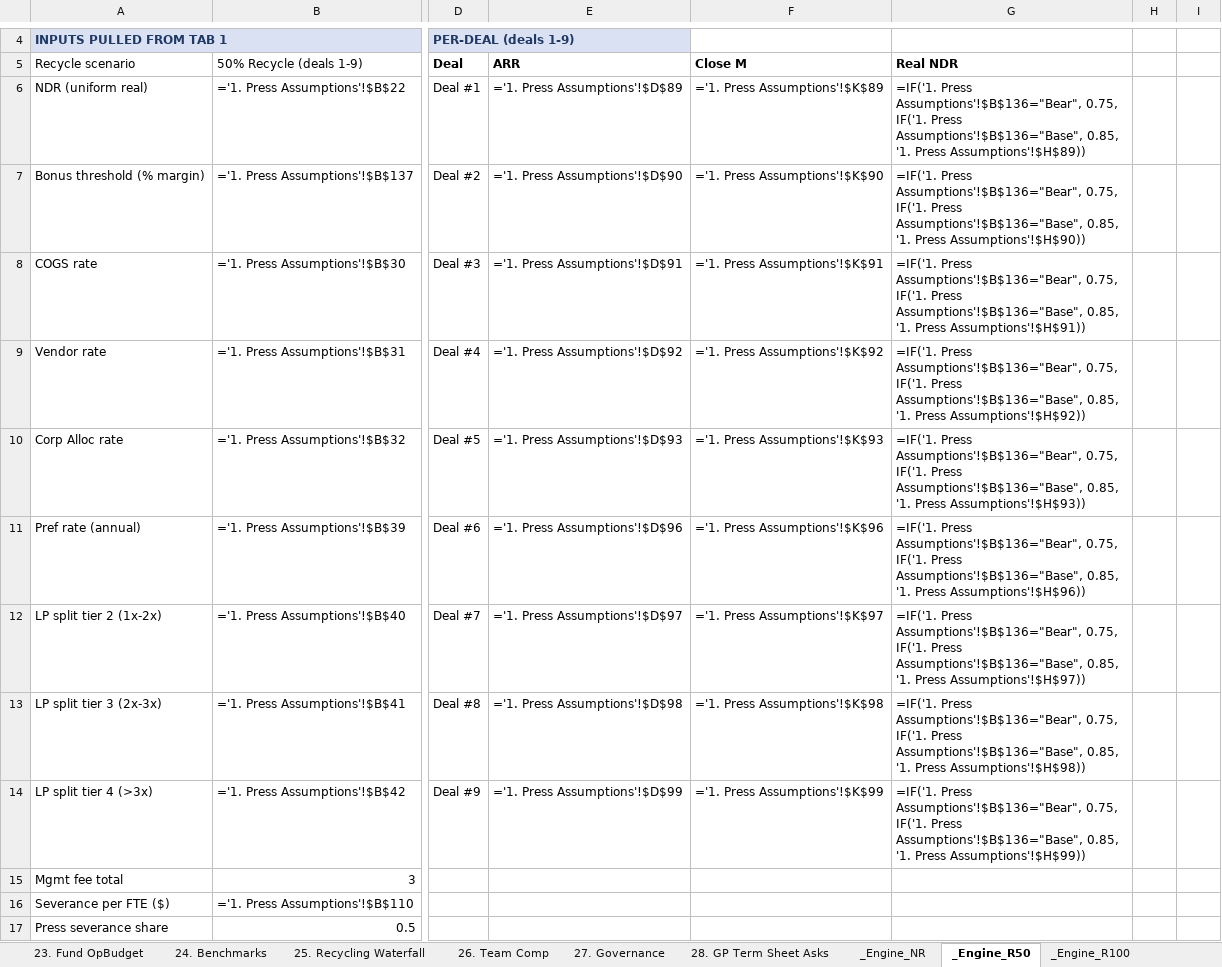
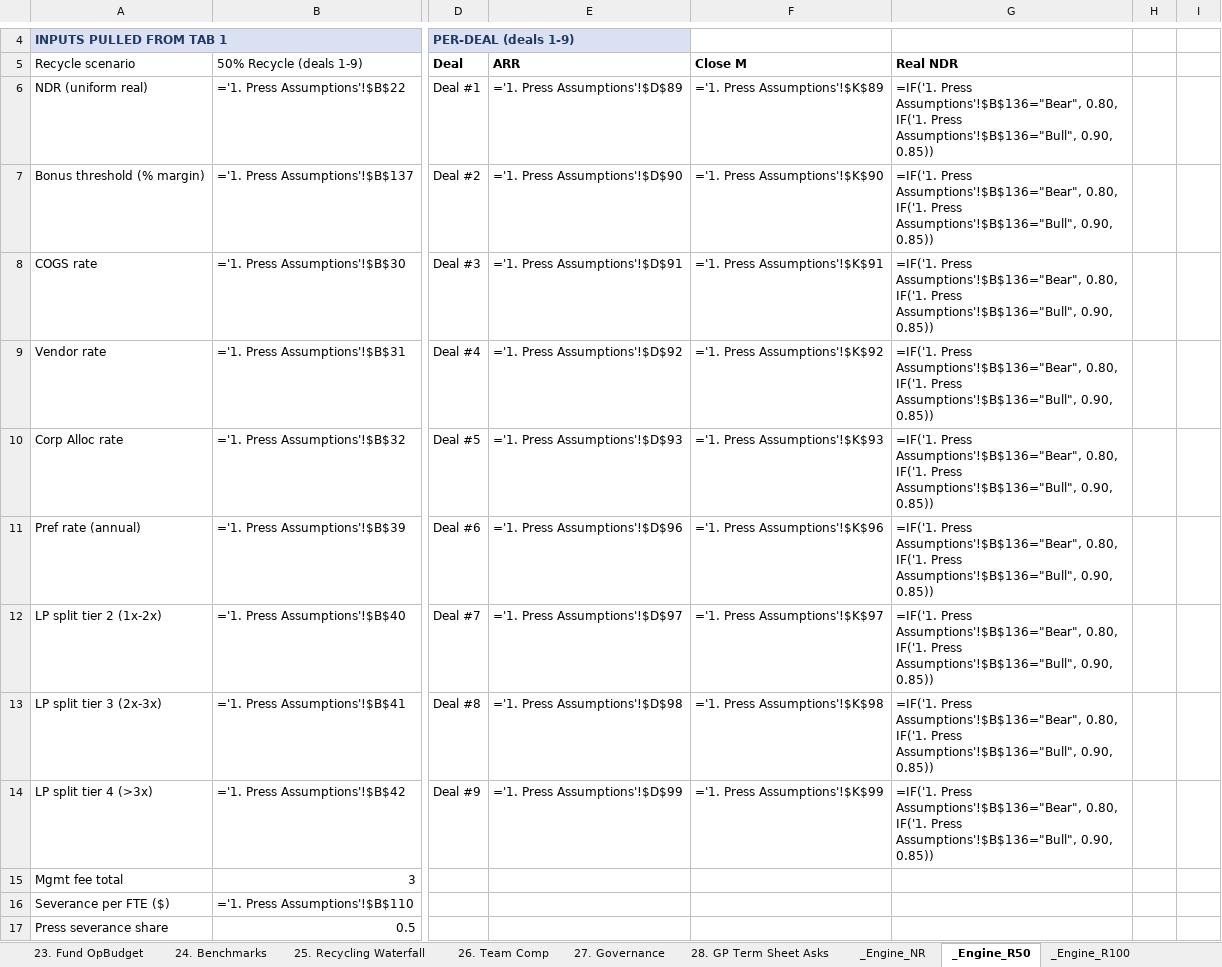
Before and after one commit to k-slow/hello-world, an Excel workbook: Press_Model_v2.xlsx, sheet _Engine_R50, drawn as a sheet; only a part is shown, gaps mark what is left out; values as stored, in another font and other column widths than the file's, no borders; formulas without a stored value are shown as written; the diff names each change by its address in the sheet, - before the commit and + after, or states it on an @@ line.

```diff
--- a/Press_Model_v2.xlsx (sheet _Engine_R50)
+++ b/Press_Model_v2.xlsx (sheet _Engine_R50)
-G6: …Press Assumptions'!$B$136="Bear", 0.75, IF('1. Press Assumptions'!$B$136="Base", 0.85, '1. Press Assumptions'!$H$89))
+G6: …Press Assumptions'!$B$136="Bear", 0.80, IF('1. Press Assumptions'!$B$136="Bull", 0.90, 0.85))
-G7: …Press Assumptions'!$B$136="Bear", 0.75, IF('1. Press Assumptions'!$B$136="Base", 0.85, '1. Press Assumptions'!$H$90))
+G7: …Press Assumptions'!$B$136="Bear", 0.80, IF('1. Press Assumptions'!$B$136="Bull", 0.90, 0.85))
-G8: …Press Assumptions'!$B$136="Bear", 0.75, IF('1. Press Assumptions'!$B$136="Base", 0.85, '1. Press Assumptions'!$H$91))
+G8: …Press Assumptions'!$B$136="Bear", 0.80, IF('1. Press Assumptions'!$B$136="Bull", 0.90, 0.85))
-G9: …Press Assumptions'!$B$136="Bear", 0.75, IF('1. Press Assumptions'!$B$136="Base", 0.85, '1. Press Assumptions'!$H$92))
+G9: …Press Assumptions'!$B$136="Bear", 0.80, IF('1. Press Assumptions'!$B$136="Bull", 0.90, 0.85))
-G10: …Press Assumptions'!$B$136="Bear", 0.75, IF('1. Press Assumptions'!$B$136="Base", 0.85, '1. Press Assumptions'!$H$93))
+G10: …Press Assumptions'!$B$136="Bear", 0.80, IF('1. Press Assumptions'!$B$136="Bull", 0.90, 0.85))
-G11: …Press Assumptions'!$B$136="Bear", 0.75, IF('1. Press Assumptions'!$B$136="Base", 0.85, '1. Press Assumptions'!$H$96))
+G11: …Press Assumptions'!$B$136="Bear", 0.80, IF('1. Press Assumptions'!$B$136="Bull", 0.90, 0.85))
-G12: …Press Assumptions'!$B$136="Bear", 0.75, IF('1. Press Assumptions'!$B$136="Base", 0.85, '1. Press Assumptions'!$H$97))
+G12: …Press Assumptions'!$B$136="Bear", 0.80, IF('1. Press Assumptions'!$B$136="Bull", 0.90, 0.85))
-G13: …Press Assumptions'!$B$136="Bear", 0.75, IF('1. Press Assumptions'!$B$136="Base", 0.85, '1. Press Assumptions'!$H$98))
+G13: …Press Assumptions'!$B$136="Bear", 0.80, IF('1. Press Assumptions'!$B$136="Bull", 0.90, 0.85))
-G14: …Press Assumptions'!$B$136="Bear", 0.75, IF('1. Press Assumptions'!$B$136="Base", 0.85, '1. Press Assumptions'!$H$99))
+G14: …Press Assumptions'!$B$136="Bear", 0.80, IF('1. Press Assumptions'!$B$136="Bull", 0.90, 0.85))
```
Also changed, not shown: sheet _Engine_R100, sheet 21. Portfolio Dashboard, sheet _Engine_NR, sheet 1. Press Assumptions.
